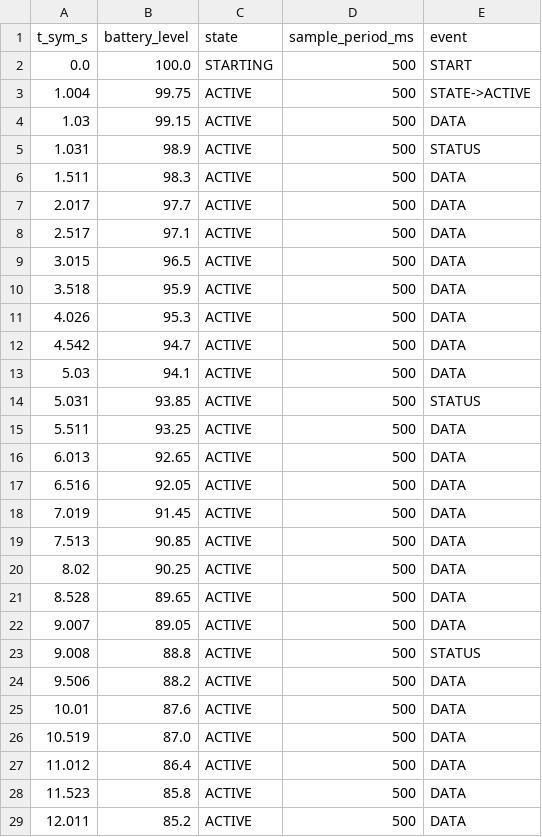
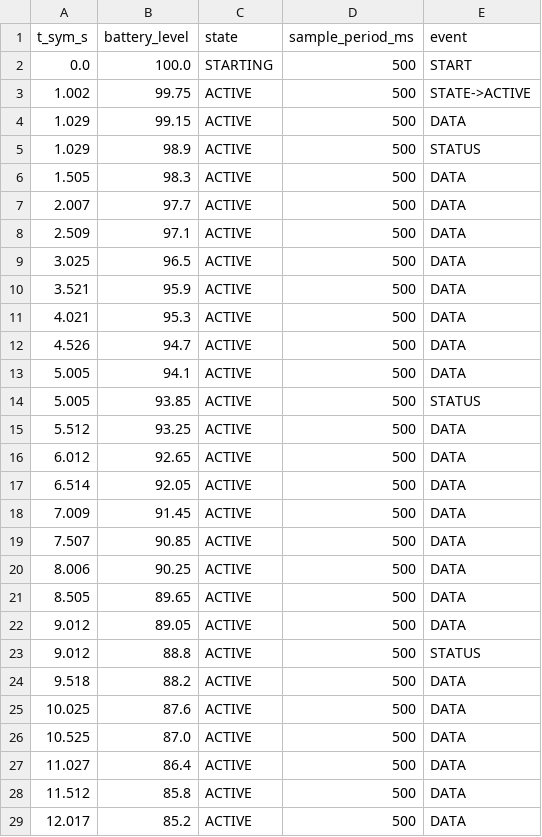
Before and after one commit to Kruszant/wsn-lab-grupa1, a CSV file: wyniki/status_4s/node_2_energy_trace.csv, drawn as a sheet; only a part is shown; the diff covers the shown part only.

```diff
--- a/wyniki/status_4s/node_2_energy_trace.csv
+++ b/wyniki/status_4s/node_2_energy_trace.csv
@@ -2,28 +2,28 @@ t_sym_s,battery_level,state,sample_period_ms,event
 0.0,100.0,STARTING,500,START
-1.004,99.75,ACTIVE,500,STATE->ACTIVE
-1.03,99.15,ACTIVE,500,DATA
-1.031,98.9,ACTIVE,500,STATUS
-1.511,98.3,ACTIVE,500,DATA
-2.017,97.7,ACTIVE,500,DATA
-2.517,97.1,ACTIVE,500,DATA
-3.015,96.5,ACTIVE,500,DATA
-3.518,95.9,ACTIVE,500,DATA
-4.026,95.3,ACTIVE,500,DATA
-4.542,94.7,ACTIVE,500,DATA
-5.03,94.1,ACTIVE,500,DATA
-5.031,93.85,ACTIVE,500,STATUS
-5.511,93.25,ACTIVE,500,DATA
-6.013,92.65,ACTIVE,500,DATA
-6.516,92.05,ACTIVE,500,DATA
-7.019,91.45,ACTIVE,500,DATA
-7.513,90.85,ACTIVE,500,DATA
-8.02,90.25,ACTIVE,500,DATA
-8.528,89.65,ACTIVE,500,DATA
-9.007,89.05,ACTIVE,500,DATA
-9.008,88.8,ACTIVE,500,STATUS
-9.506,88.2,ACTIVE,500,DATA
-10.01,87.6,ACTIVE,500,DATA
-10.519,87.0,ACTIVE,500,DATA
-11.012,86.4,ACTIVE,500,DATA
-11.523,85.8,ACTIVE,500,DATA
-12.011,85.2,ACTIVE,500,DATA
+1.002,99.75,ACTIVE,500,STATE->ACTIVE
+1.029,99.15,ACTIVE,500,DATA
+1.029,98.9,ACTIVE,500,STATUS
+1.505,98.3,ACTIVE,500,DATA
+2.007,97.7,ACTIVE,500,DATA
+2.509,97.1,ACTIVE,500,DATA
+3.025,96.5,ACTIVE,500,DATA
+3.521,95.9,ACTIVE,500,DATA
+4.021,95.3,ACTIVE,500,DATA
+4.526,94.7,ACTIVE,500,DATA
+5.005,94.1,ACTIVE,500,DATA
+5.005,93.85,ACTIVE,500,STATUS
+5.512,93.25,ACTIVE,500,DATA
+6.012,92.65,ACTIVE,500,DATA
+6.514,92.05,ACTIVE,500,DATA
+7.009,91.45,ACTIVE,500,DATA
+7.507,90.85,ACTIVE,500,DATA
+8.006,90.25,ACTIVE,500,DATA
+8.505,89.65,ACTIVE,500,DATA
+9.012,89.05,ACTIVE,500,DATA
+9.012,88.8,ACTIVE,500,STATUS
+9.518,88.2,ACTIVE,500,DATA
+10.025,87.6,ACTIVE,500,DATA
+10.525,87.0,ACTIVE,500,DATA
+11.027,86.4,ACTIVE,500,DATA
+11.512,85.8,ACTIVE,500,DATA
+12.017,85.2,ACTIVE,500,DATA
```
Also changed, not shown: 148 edited cells elsewhere in this file, wyniki/status_1s/node_1_energy_trace.csv, wyniki/status_1s/node_2_energy_trace.csv, 33 other files.
